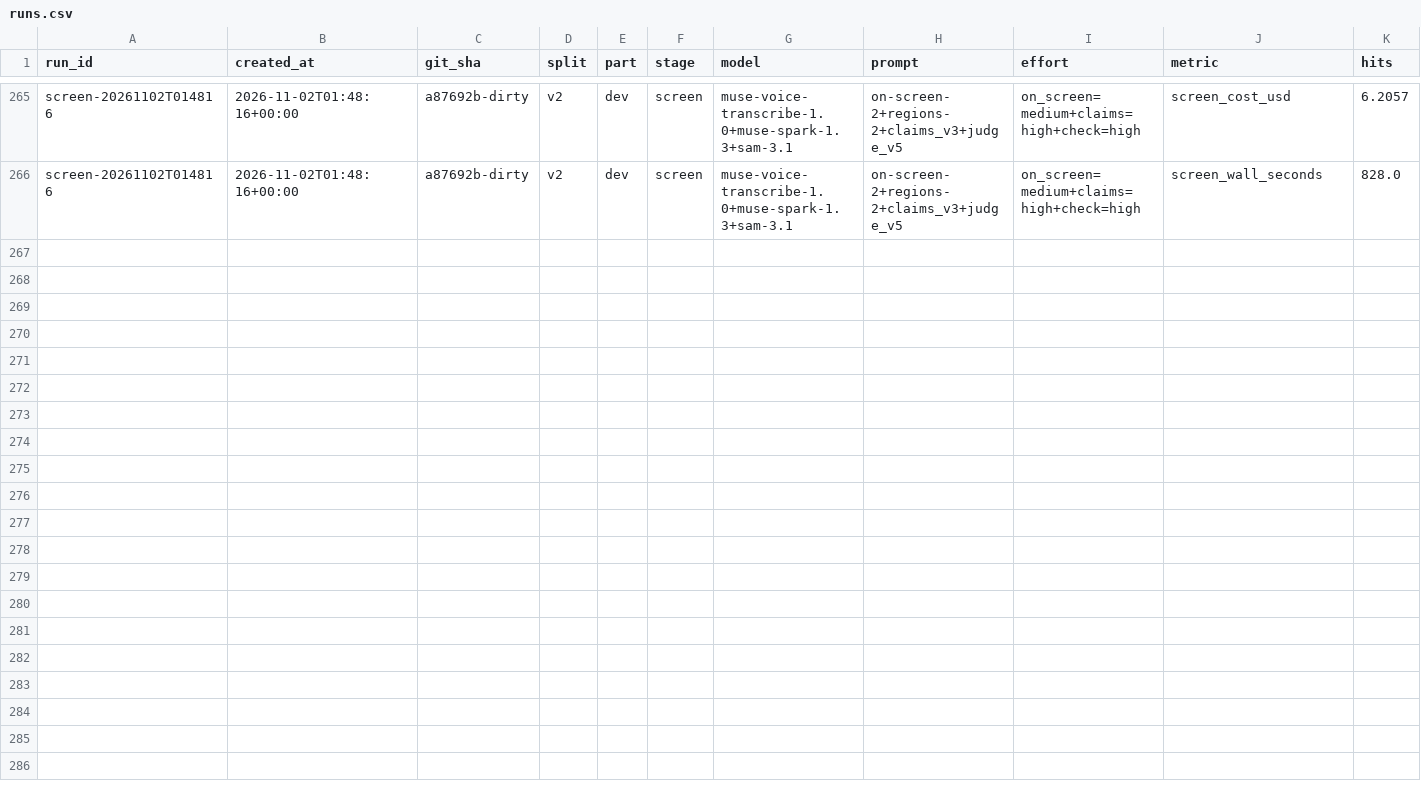
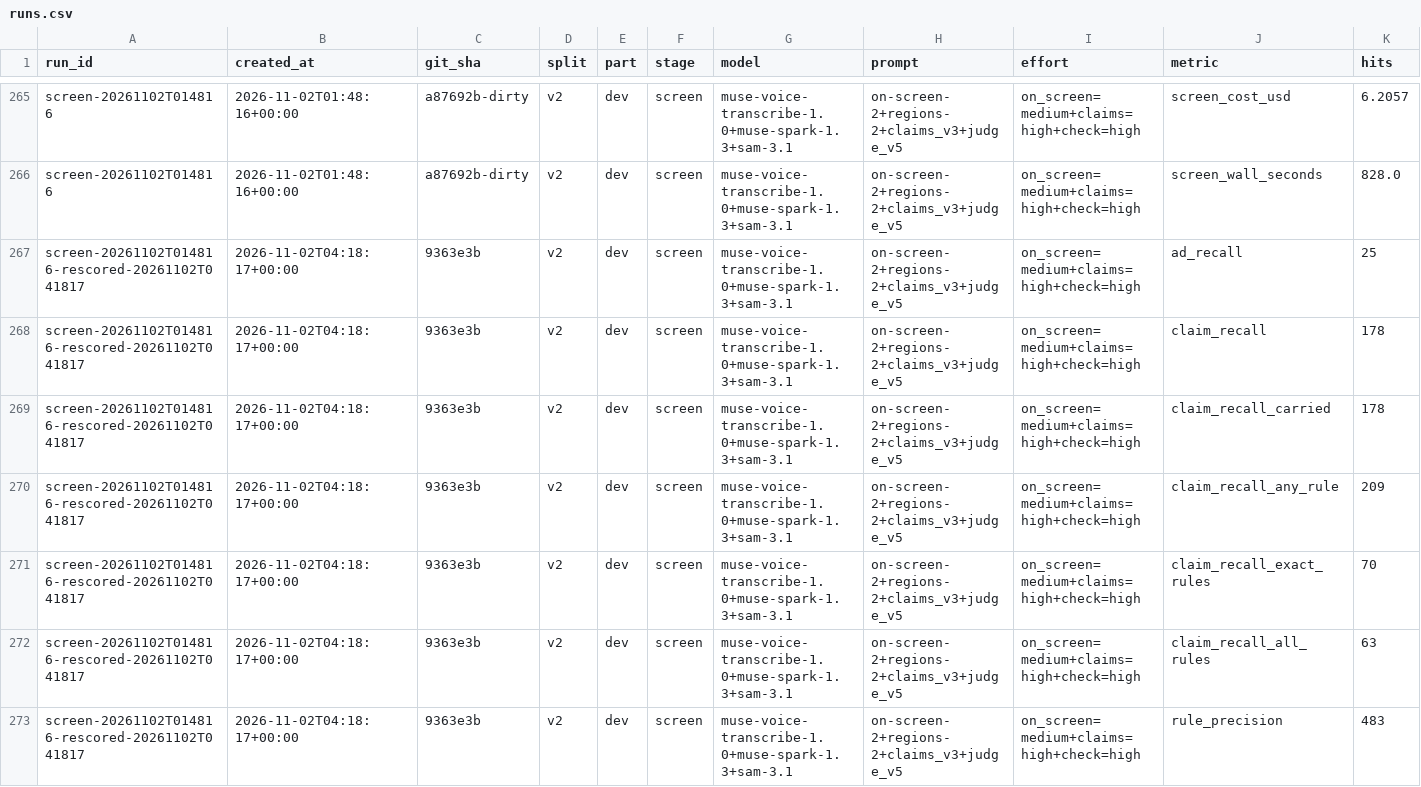
Before and after one commit to ADI-0519/preflight, a CSV file: results/runs.csv, drawn as a sheet; only a part is shown, gaps mark what is left out; rows hold the shown columns only; the diff covers the shown part only; the diff names each change by its address in the sheet, - before the commit and + after, or states it on an @@ line.

Commit message:
register the v2 dev rescore with exact intervals (P64)

```diff
--- a/results/runs.csv
+++ b/results/runs.csv
+row 267: screen-20261102T014816-rescored-20261102T041817 | 2026-11-02T04:18:17+00:00 | 9363e3b | v2 | dev | screen | muse-voice-transcribe-1.0+muse-spark-1.3+sam-3.1 | on-screen-2+regions-2+claims_v3+judge_v5 | on_screen=medium+claims=high+check=high | ad_recall | 25
+row 268: screen-20261102T014816-rescored-20261102T041817 | 2026-11-02T04:18:17+00:00 | 9363e3b | v2 | dev | screen | muse-voice-transcribe-1.0+muse-spark-1.3+sam-3.1 | on-screen-2+regions-2+claims_v3+judge_v5 | on_screen=medium+claims=high+check=high | claim_recall | 178
+row 269: screen-20261102T014816-rescored-20261102T041817 | 2026-11-02T04:18:17+00:00 | 9363e3b | v2 | dev | screen | muse-voice-transcribe-1.0+muse-spark-1.3+sam-3.1 | on-screen-2+regions-2+claims_v3+judge_v5 | on_screen=medium+claims=high+check=high | claim_recall_carried | 178
+row 270: screen-20261102T014816-rescored-20261102T041817 | 2026-11-02T04:18:17+00:00 | 9363e3b | v2 | dev | screen | muse-voice-transcribe-1.0+muse-spark-1.3+sam-3.1 | on-screen-2+regions-2+claims_v3+judge_v5 | on_screen=medium+claims=high+check=high | claim_recall_any_rule | 209
+row 271: screen-20261102T014816-rescored-20261102T041817 | 2026-11-02T04:18:17+00:00 | 9363e3b | v2 | dev | screen | muse-voice-transcribe-1.0+muse-spark-1.3+sam-3.1 | on-screen-2+regions-2+claims_v3+judge_v5 | on_screen=medium+claims=high+check=high | claim_recall_exact_rules | 70
+row 272: screen-20261102T014816-rescored-20261102T041817 | 2026-11-02T04:18:17+00:00 | 9363e3b | v2 | dev | screen | muse-voice-transcribe-1.0+muse-spark-1.3+sam-3.1 | on-screen-2+regions-2+claims_v3+judge_v5 | on_screen=medium+claims=high+check=high | claim_recall_all_rules | 63
+row 273: screen-20261102T014816-rescored-20261102T041817 | 2026-11-02T04:18:17+00:00 | 9363e3b | v2 | dev | screen | muse-voice-transcribe-1.0+muse-spark-1.3+sam-3.1 | on-screen-2+regions-2+claims_v3+judge_v5 | on_screen=medium+claims=high+check=high | rule_precision | 483
```
Also changed, not shown: 6 added rows elsewhere in this file, 1 other file.
